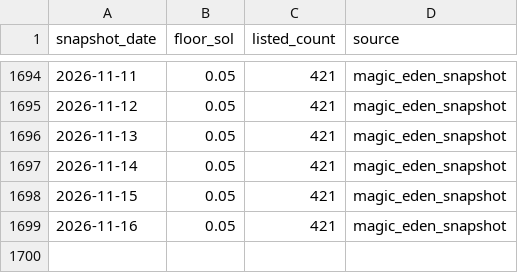
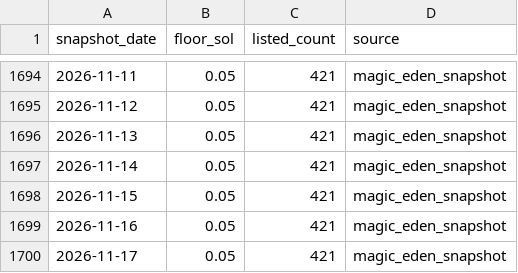
Before and after one commit to cjohnsongh/guild-saga-analytics, a CSV file: data/history/floor_listings.csv, drawn as a sheet; only a part is shown, gaps mark what is left out.

```diff
--- a/data/history/floor_listings.csv
+++ b/data/history/floor_listings.csv
@@ -1699 +1699,2 @@ snapshot_date,floor_sol,listed_count,source
 2026-11-16,0.05,421,magic_eden_snapshot
+2026-11-17,0.05,421,magic_eden_snapshot
```
Also changed, not shown: 2 other files.
